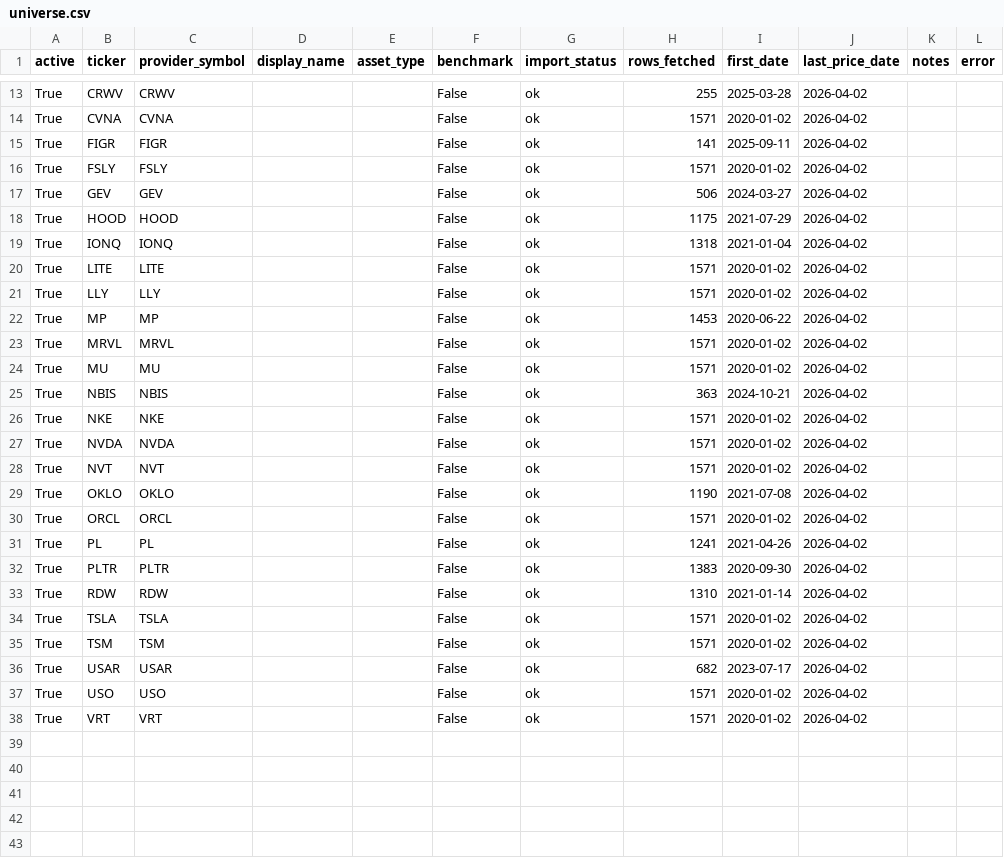
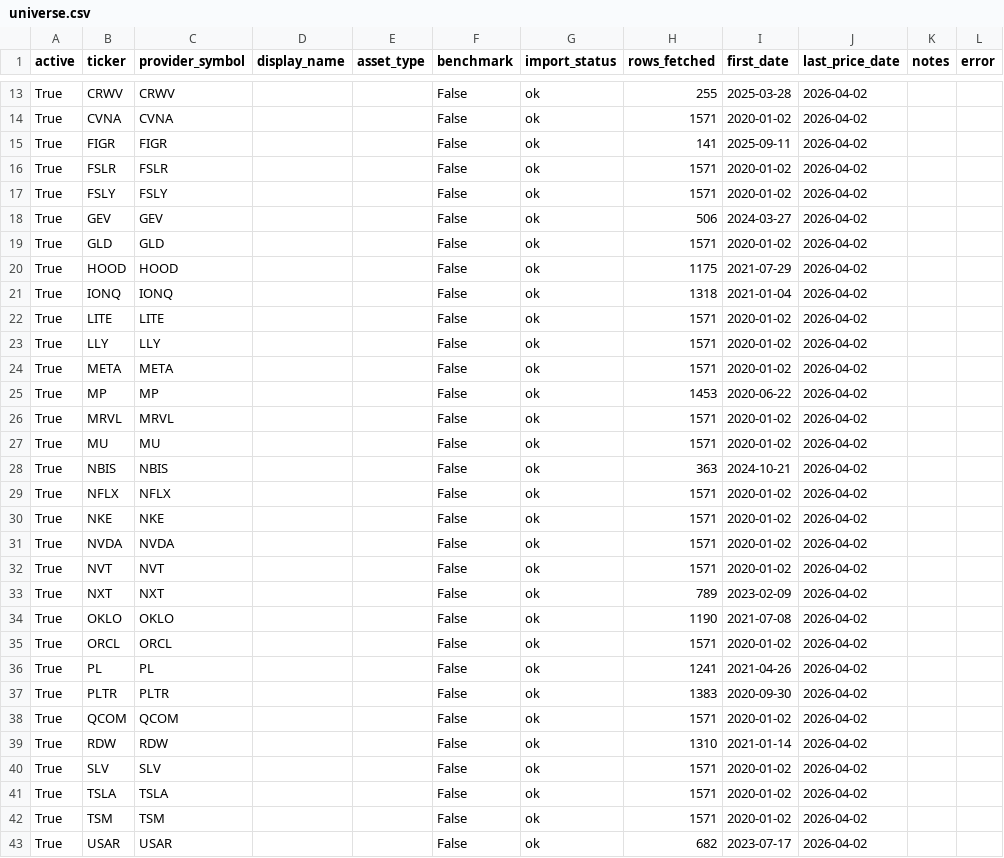
Before and after one commit to kyu6545-dot/mypage2, a CSV file: openbb-data-pipeline/data/universe.csv, drawn as a sheet; only a part is shown, gaps mark what is left out; the shorter side is filled out with more unchanged rows.

```diff
--- a/openbb-data-pipeline/data/universe.csv
+++ b/openbb-data-pipeline/data/universe.csv
@@ -15,4 +15,6 @@ True,CVNA,CVNA,,,False,ok,1571,2020-01-02,2026-04-02,,
 True,FIGR,FIGR,,,False,ok,141,2025-09-11,2026-04-02,,
+True,FSLR,FSLR,,,False,ok,1571,2020-01-02,2026-04-02,,
 True,FSLY,FSLY,,,False,ok,1571,2020-01-02,2026-04-02,,
 True,GEV,GEV,,,False,ok,506,2024-03-27,2026-04-02,,
+True,GLD,GLD,,,False,ok,1571,2020-01-02,2026-04-02,,
 True,HOOD,HOOD,,,False,ok,1175,2021-07-29,2026-04-02,,
@@ -21,2 +23,3 @@ True,LITE,LITE,,,False,ok,1571,2020-01-02,2026-04-02,,
 True,LLY,LLY,,,False,ok,1571,2020-01-02,2026-04-02,,
+True,META,META,,,False,ok,1571,2020-01-02,2026-04-02,,
 True,MP,MP,,,False,ok,1453,2020-06-22,2026-04-02,,
@@ -25,2 +28,3 @@ True,MU,MU,,,False,ok,1571,2020-01-02,2026-04-02,,
 True,NBIS,NBIS,,,False,ok,363,2024-10-21,2026-04-02,,
+True,NFLX,NFLX,,,False,ok,1571,2020-01-02,2026-04-02,,
 True,NKE,NKE,,,False,ok,1571,2020-01-02,2026-04-02,,
@@ -28,2 +32,3 @@ True,NVDA,NVDA,,,False,ok,1571,2020-01-02,2026-04-02,,
 True,NVT,NVT,,,False,ok,1571,2020-01-02,2026-04-02,,
+True,NXT,NXT,,,False,ok,789,2023-02-09,2026-04-02,,
 True,OKLO,OKLO,,,False,ok,1190,2021-07-08,2026-04-02,,
@@ -32,3 +37,5 @@ True,PL,PL,,,False,ok,1241,2021-04-26,2026-04-02,,
 True,PLTR,PLTR,,,False,ok,1383,2020-09-30,2026-04-02,,
+True,QCOM,QCOM,,,False,ok,1571,2020-01-02,2026-04-02,,
 True,RDW,RDW,,,False,ok,1310,2021-01-14,2026-04-02,,
+True,SLV,SLV,,,False,ok,1571,2020-01-02,2026-04-02,,
 True,TSLA,TSLA,,,False,ok,1571,2020-01-02,2026-04-02,,
```
Also changed, not shown: 2 other files.
